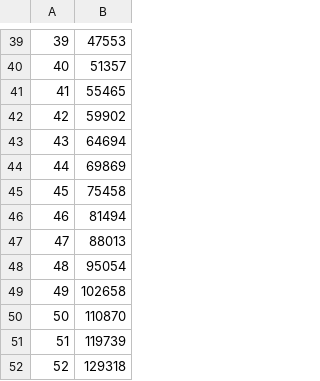
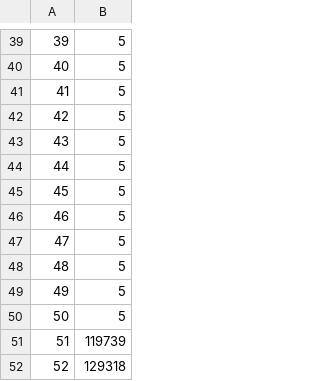
Before and after one commit to 9kyo-hwang/TouhouSurvival, a CSV file: TouhouSurvival/Assets/StreamingAssets/Players/ExperienceTable.CSV, drawn as a sheet; only a part is shown, gaps mark what is left out; the diff covers the shown part only.

```diff
--- a/TouhouSurvival/Assets/StreamingAssets/Players/ExperienceTable.CSV
+++ b/TouhouSurvival/Assets/StreamingAssets/Players/ExperienceTable.CSV
@@ -39,13 +39,13 @@
-39,47553
-40,51357
-41,55465
-42,59902
-43,64694
-44,69869
-45,75458
-46,81494
-47,88013
-48,95054
-49,102658
-50,110870
+39,5
+40,5
+41,5
+42,5
+43,5
+44,5
+45,5
+46,5
+47,5
+48,5
+49,5
+50,5
 51,119739
```
Also changed, not shown: 28 edited cells elsewhere in this file.
